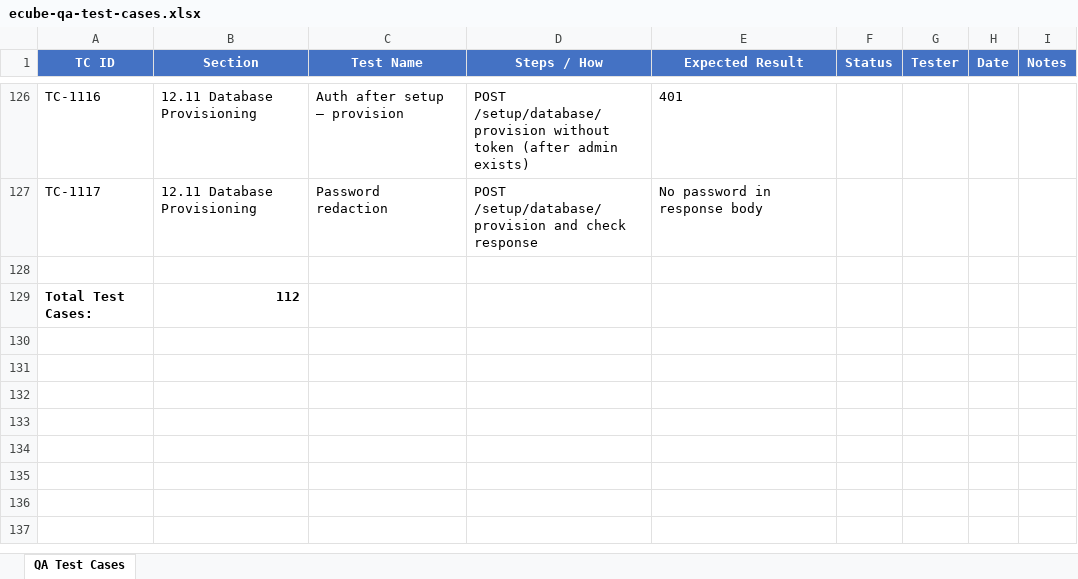
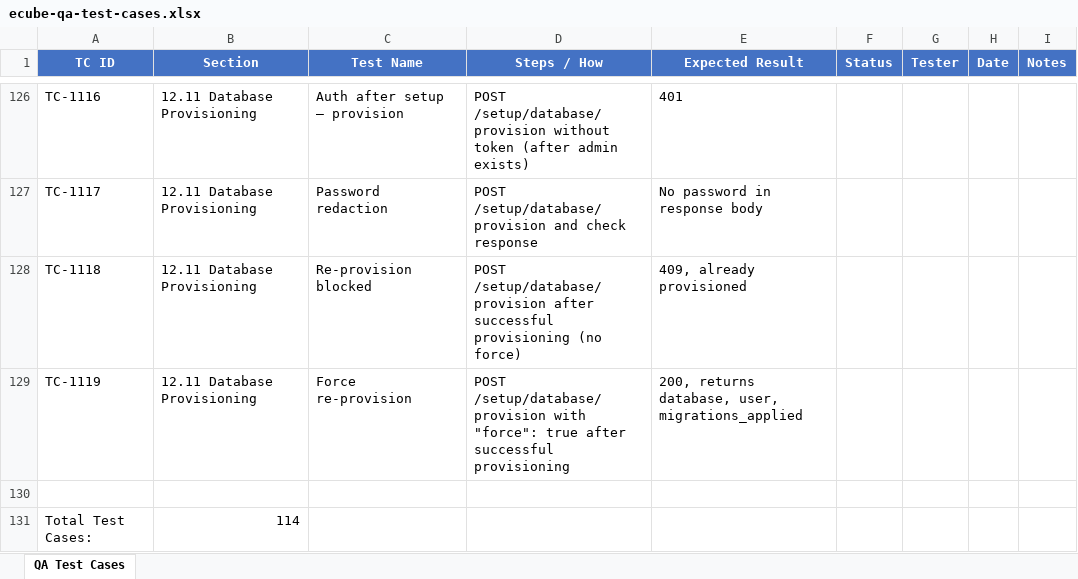
Before and after one commit to t3knoid/ecube, an Excel workbook: documents/operations/ecube-qa-test-cases.xlsx, sheet QA Test Cases, drawn as a sheet; only a part is shown, gaps mark what is left out; values as stored, in another font and other column widths than the file's, no borders; addresses are those after the commit; the diff names each change by its address in the sheet, - before the commit and + after, or states it on an @@ line.

Commit message:
Add force option to database provisioning and implement conflict handling

```diff
--- a/documents/operations/ecube-qa-test-cases.xlsx (sheet QA Test Cases)
+++ b/documents/operations/ecube-qa-test-cases.xlsx (sheet QA Test Cases)
+row 128: TC-1118 | 12.11 Database Provisioning | Re-provision blocked | POST /setup/database/provision after successful provisioning (no force) | 409, already provisioned
+row 129: TC-1119 | 12.11 Database Provisioning | Force re-provision | POST /setup/database/provision with "force": true after successful provisioning | 200, returns database, user, migrations_applied
-A131:B131 bold: on
+A131:B131 bold: off
-B131 (Section): 112
+B131 (Section): 114
```
Also changed, not shown: 5 other files.
